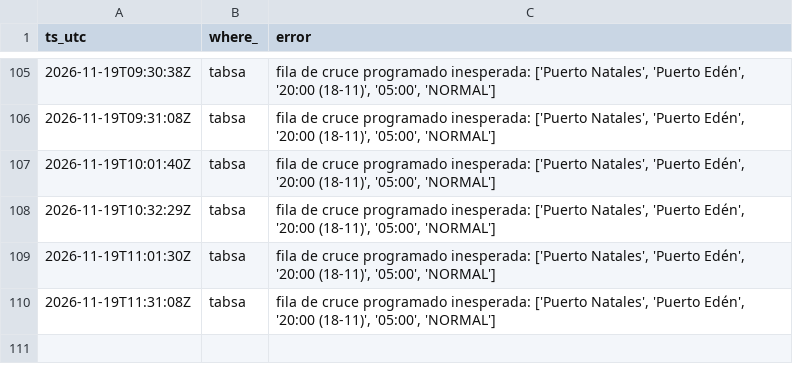
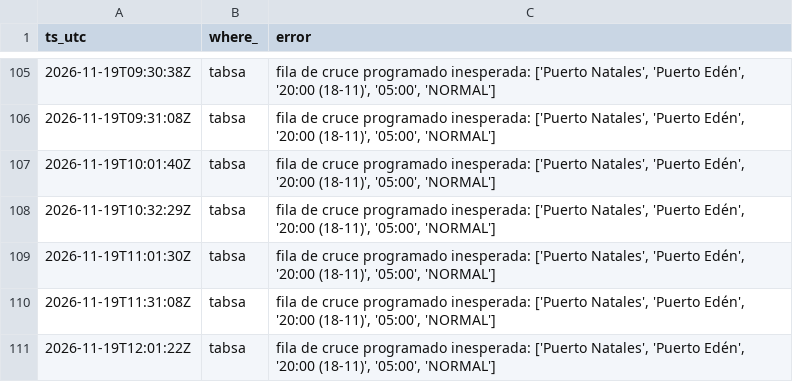
Before and after one commit to c-couto/Corredor_Austral, a CSV file: data/auto/collector_errors.csv, drawn as a sheet; only a part is shown, gaps mark what is left out; the diff names each change by its address in the sheet, - before the commit and + after, or states it on an @@ line.

```diff
--- a/data/auto/collector_errors.csv
+++ b/data/auto/collector_errors.csv
+row 111: 2026-11-19T12:01:22Z | tabsa | fila de cruce programado inesperada: ['Puerto Natales', 'Puerto Edén', '20:00 (18-11)', '05:00', 'NORMAL']
```
Also changed, not shown: data/auto/marine_obs.csv, data/auto/weather_obs.csv, 1 other file.
